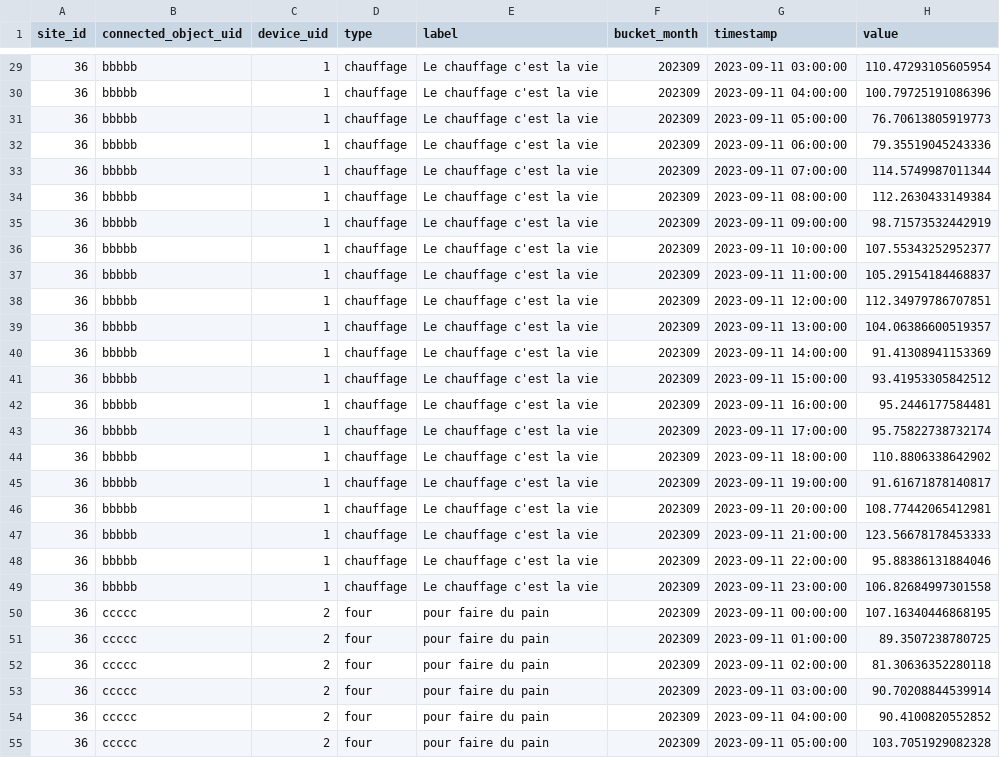
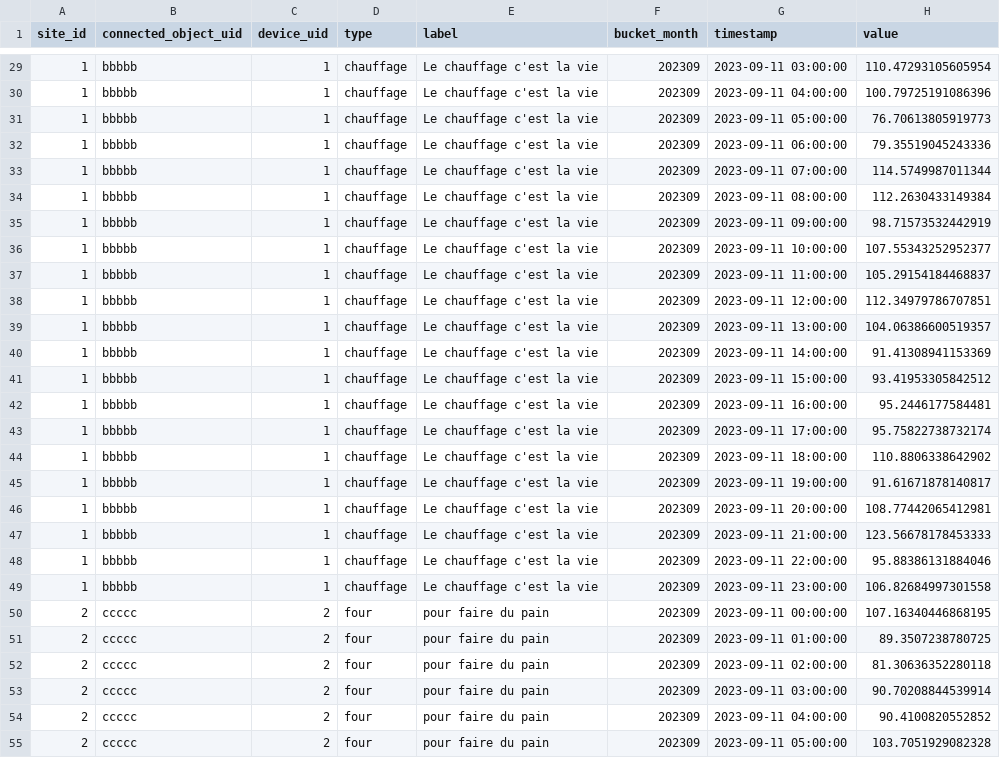
Before and after one commit to stardisblue/presentation-meetup-datascience, a CSV file: demo/data/validation.csv, drawn as a sheet; only a part is shown, gaps mark what is left out; the diff covers the shown part only.

```diff
--- a/demo/data/validation.csv
+++ b/demo/data/validation.csv
@@ -29,27 +29,27 @@ site_id,connected_object_uid,device_uid,type,label,bucket_month,timestamp,value
-36,bbbbb,1,chauffage,"Le chauffage c'est la vie",202309,2023-09-11 03:00:00,110.47293105605954
-36,bbbbb,1,chauffage,"Le chauffage c'est la vie",202309,2023-09-11 04:00:00,100.79725191086396
-36,bbbbb,1,chauffage,"Le chauffage c'est la vie",202309,2023-09-11 05:00:00,76.70613805919773
-36,bbbbb,1,chauffage,"Le chauffage c'est la vie",202309,2023-09-11 06:00:00,79.35519045243336
-36,bbbbb,1,chauffage,"Le chauffage c'est la vie",202309,2023-09-11 07:00:00,114.5749987011344
-36,bbbbb,1,chauffage,"Le chauffage c'est la vie",202309,2023-09-11 08:00:00,112.2630433149384
-36,bbbbb,1,chauffage,"Le chauffage c'est la vie",202309,2023-09-11 09:00:00,98.71573532442919
-36,bbbbb,1,chauffage,"Le chauffage c'est la vie",202309,2023-09-11 10:00:00,107.55343252952377
-36,bbbbb,1,chauffage,"Le chauffage c'est la vie",202309,2023-09-11 11:00:00,105.29154184468837
-36,bbbbb,1,chauffage,"Le chauffage c'est la vie",202309,2023-09-11 12:00:00,112.34979786707851
-36,bbbbb,1,chauffage,"Le chauffage c'est la vie",202309,2023-09-11 13:00:00,104.06386600519357
-36,bbbbb,1,chauffage,"Le chauffage c'est la vie",202309,2023-09-11 14:00:00,91.41308941153369
-36,bbbbb,1,chauffage,"Le chauffage c'est la vie",202309,2023-09-11 15:00:00,93.41953305842512
-36,bbbbb,1,chauffage,"Le chauffage c'est la vie",202309,2023-09-11 16:00:00,95.2446177584481
-36,bbbbb,1,chauffage,"Le chauffage c'est la vie",202309,2023-09-11 17:00:00,95.75822738732174
-36,bbbbb,1,chauffage,"Le chauffage c'est la vie",202309,2023-09-11 18:00:00,110.8806338642902
-36,bbbbb,1,chauffage,"Le chauffage c'est la vie",202309,2023-09-11 19:00:00,91.61671878140817
-36,bbbbb,1,chauffage,"Le chauffage c'est la vie",202309,2023-09-11 20:00:00,108.77442065412981
-36,bbbbb,1,chauffage,"Le chauffage c'est la vie",202309,2023-09-11 21:00:00,123.56678178453333
-36,bbbbb,1,chauffage,"Le chauffage c'est la vie",202309,2023-09-11 22:00:00,95.88386131884046
-36,bbbbb,1,chauffage,"Le chauffage c'est la vie",202309,2023-09-11 23:00:00,106.82684997301558
-36,ccccc,2,four,"pour faire du pain",202309,2023-09-11 00:00:00,107.16340446868195
-36,ccccc,2,four,"pour faire du pain",202309,2023-09-11 01:00:00,89.3507238780725
-36,ccccc,2,four,"pour faire du pain",202309,2023-09-11 02:00:00,81.30636352280118
-36,ccccc,2,four,"pour faire du pain",202309,2023-09-11 03:00:00,90.70208844539914
-36,ccccc,2,four,"pour faire du pain",202309,2023-09-11 04:00:00,90.4100820552852
-36,ccccc,2,four,"pour faire du pain",202309,2023-09-11 05:00:00,103.7051929082328
+1,bbbbb,1,chauffage,"Le chauffage c'est la vie",202309,2023-09-11 03:00:00,110.47293105605954
+1,bbbbb,1,chauffage,"Le chauffage c'est la vie",202309,2023-09-11 04:00:00,100.79725191086396
+1,bbbbb,1,chauffage,"Le chauffage c'est la vie",202309,2023-09-11 05:00:00,76.70613805919773
+1,bbbbb,1,chauffage,"Le chauffage c'est la vie",202309,2023-09-11 06:00:00,79.35519045243336
+1,bbbbb,1,chauffage,"Le chauffage c'est la vie",202309,2023-09-11 07:00:00,114.5749987011344
+1,bbbbb,1,chauffage,"Le chauffage c'est la vie",202309,2023-09-11 08:00:00,112.2630433149384
+1,bbbbb,1,chauffage,"Le chauffage c'est la vie",202309,2023-09-11 09:00:00,98.71573532442919
+1,bbbbb,1,chauffage,"Le chauffage c'est la vie",202309,2023-09-11 10:00:00,107.55343252952377
+1,bbbbb,1,chauffage,"Le chauffage c'est la vie",202309,2023-09-11 11:00:00,105.29154184468837
+1,bbbbb,1,chauffage,"Le chauffage c'est la vie",202309,2023-09-11 12:00:00,112.34979786707851
+1,bbbbb,1,chauffage,"Le chauffage c'est la vie",202309,2023-09-11 13:00:00,104.06386600519357
+1,bbbbb,1,chauffage,"Le chauffage c'est la vie",202309,2023-09-11 14:00:00,91.41308941153369
+1,bbbbb,1,chauffage,"Le chauffage c'est la vie",202309,2023-09-11 15:00:00,93.41953305842512
+1,bbbbb,1,chauffage,"Le chauffage c'est la vie",202309,2023-09-11 16:00:00,95.2446177584481
+1,bbbbb,1,chauffage,"Le chauffage c'est la vie",202309,2023-09-11 17:00:00,95.75822738732174
+1,bbbbb,1,chauffage,"Le chauffage c'est la vie",202309,2023-09-11 18:00:00,110.8806338642902
+1,bbbbb,1,chauffage,"Le chauffage c'est la vie",202309,2023-09-11 19:00:00,91.61671878140817
+1,bbbbb,1,chauffage,"Le chauffage c'est la vie",202309,2023-09-11 20:00:00,108.77442065412981
+1,bbbbb,1,chauffage,"Le chauffage c'est la vie",202309,2023-09-11 21:00:00,123.56678178453333
+1,bbbbb,1,chauffage,"Le chauffage c'est la vie",202309,2023-09-11 22:00:00,95.88386131884046
+1,bbbbb,1,chauffage,"Le chauffage c'est la vie",202309,2023-09-11 23:00:00,106.82684997301558
+2,ccccc,2,four,"pour faire du pain",202309,2023-09-11 00:00:00,107.16340446868195
+2,ccccc,2,four,"pour faire du pain",202309,2023-09-11 01:00:00,89.3507238780725
+2,ccccc,2,four,"pour faire du pain",202309,2023-09-11 02:00:00,81.30636352280118
+2,ccccc,2,four,"pour faire du pain",202309,2023-09-11 03:00:00,90.70208844539914
+2,ccccc,2,four,"pour faire du pain",202309,2023-09-11 04:00:00,90.4100820552852
+2,ccccc,2,four,"pour faire du pain",202309,2023-09-11 05:00:00,103.7051929082328
```
Also changed, not shown: 45 edited cells elsewhere in this file, demo/data/measures.csv, 8 other files.
